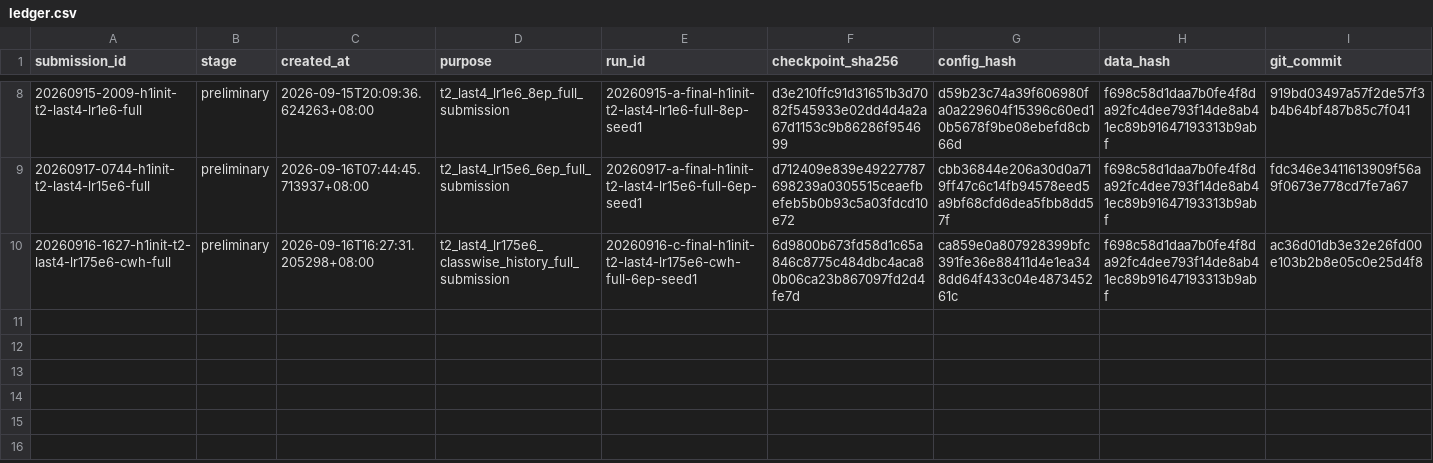
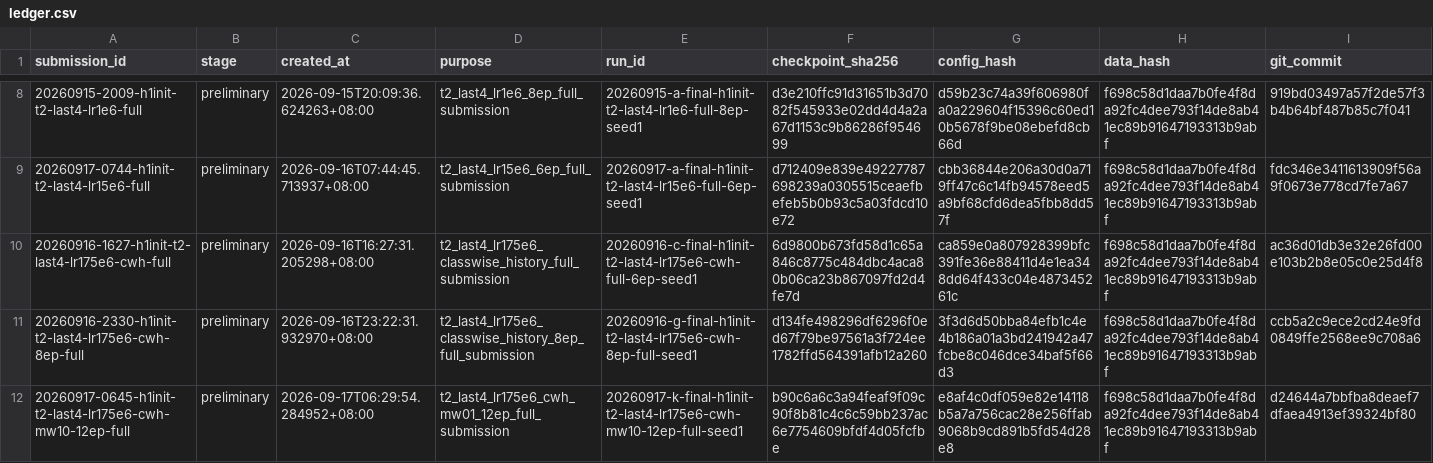
Before and after one commit to JRZ1018/AIC-2026-track1, a CSV file: submissions/ledger.csv, drawn as a sheet; only a part is shown, gaps mark what is left out; rows hold the shown columns only; the diff names each change by its address in the sheet, - before the commit and + after, or states it on an @@ line.

Commit message:
docs(handoff): record online 60.4718 as the new best and both pending scores

```diff
--- a/submissions/ledger.csv
+++ b/submissions/ledger.csv
+row 11: 20260916-2330-h1init-t2-last4-lr175e6-cwh-8ep-full | preliminary | 2026-09-16T23:22:31.932970+08:00 | t2_last4_lr175e6_classwise_history_8ep_full_submission | 20260916-g-final-h1init-t2-last4-lr175e6-cwh-8ep-full-seed1 | d134fe498296df6296f0ed67f79be97561a3f724ee1782ffd564391afb12a260 | 3f3d6d50bba84efb1c4e4b186a01a3bd241942a47fcbe8c046dce34baf5f66d3 | f698c58d1daa7b0fe4f8da92fc4dee793f14de8ab41ec89b91647193313b9abf | ccb5a2c9ece2cd24e9fd0849ffe2568ee9c708a6
+row 12: 20260917-0645-h1init-t2-last4-lr175e6-cwh-mw10-12ep-full | preliminary | 2026-09-17T06:29:54.284952+08:00 | t2_last4_lr175e6_cwh_mw01_12ep_full_submission | 20260917-k-final-h1init-t2-last4-lr175e6-cwh-mw10-12ep-full-seed1 | b90c6a6c3a94feaf9f09c90f8b81c4c6c59bb237ac6e7754609bfdf4d05fcfbe | e8af4c0df059e82e14118b5a7a756cac28e256ffab9068b9cd891b5fd54d28e8 | f698c58d1daa7b0fe4f8da92fc4dee793f14de8ab41ec89b91647193313b9abf | d24644a7bbfba8deaef7dfaea4913ef39324bf80
```
Also changed, not shown: 6 other files.
